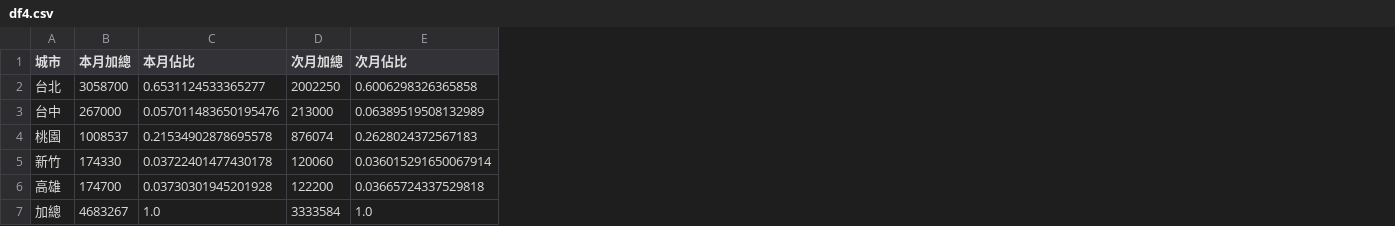
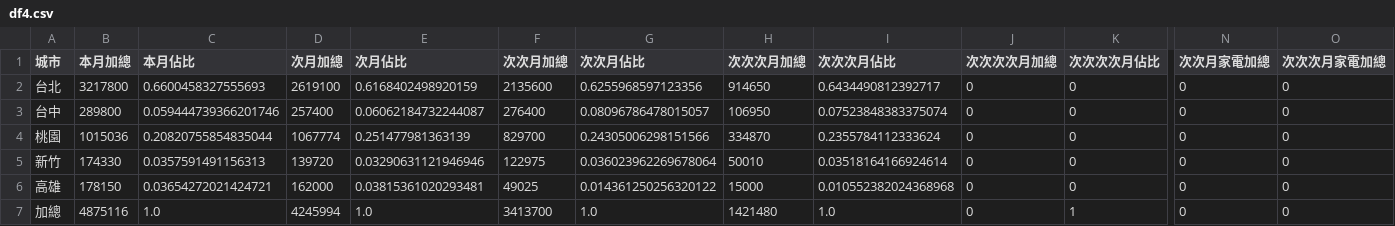
Before and after one commit to jenny-smart/OP-system, a CSV file: dashboard_data/latest/df4.csv, drawn as a sheet; only a part is shown, gaps mark what is left out; the diff covers the shown part only; the diff names each change by its address in the sheet, - before the commit and + after, or states it on an @@ line.

```diff
--- a/dashboard_data/latest/df4.csv
+++ b/dashboard_data/latest/df4.csv
+column F (次次月加總), rows 2-7: 2135600 | 276400 | 829700 | 122975 | 49025 | 3413700
+column G (次次月佔比), rows 2-7: 0.6255968597123356 | 0.08096786478015057 | 0.24305006298151566 | 0.036023962269678064 | 0.014361250256320122 | 1.0
+column H (次次次月加總), rows 2-7: 914650 | 106950 | 334870 | 50010 | 15000 | 1421480
+column I (次次次月佔比), rows 2-7: 0.6434490812392717 | 0.07523848383375074 | 0.2355784112333624 | 0.03518164166924614 | 0.010552382024368968 | 1.0
+column J (次次次次月加總), rows 2-7: all 0
+column K (次次次次月佔比), rows 2-7: 0 | 0 | 0 | 0 | 0 | 1
+column N (次次月家電加總), rows 2-7: all 0
+column O (次次次月家電加總), rows 2-7: all 0
-B2 (本月加總): 3058700
+B2 (本月加總): 3217800
-C2 (本月佔比): 0.6531124533365277
+C2 (本月佔比): 0.6600458327555693
-D2 (次月加總): 2002250
+D2 (次月加總): 2619100
-E2 (次月佔比): 0.6006298326365858
+E2 (次月佔比): 0.6168402498920159
-B3 (本月加總): 267000
+B3 (本月加總): 289800
-C3 (本月佔比): 0.057011483650195476
+C3 (本月佔比): 0.059444739366201746
-D3 (次月加總): 213000
+D3 (次月加總): 257400
-E3 (次月佔比): 0.06389519508132989
+E3 (次月佔比): 0.06062184732244087
-B4 (本月加總): 1008537
+B4 (本月加總): 1015036
-C4 (本月佔比): 0.21534902878695578
+C4 (本月佔比): 0.20820755854835044
-D4 (次月加總): 876074
+D4 (次月加總): 1067774
-E4 (次月佔比): 0.2628024372567183
+E4 (次月佔比): 0.251477981363139
-C5 (本月佔比): 0.03722401477430178
+C5 (本月佔比): 0.0357591491156313
-D5 (次月加總): 120060
+D5 (次月加總): 139720
-E5 (次月佔比): 0.036015291650067914
+E5 (次月佔比): 0.03290631121946946
-B6 (本月加總): 174700
+B6 (本月加總): 178150
-C6 (本月佔比): 0.03730301945201928
+C6 (本月佔比): 0.03654272021424721
-D6 (次月加總): 122200
+D6 (次月加總): 162000
-E6 (次月佔比): 0.03665724337529818
+E6 (次月佔比): 0.03815361020293481
-B7 (本月加總): 4683267
+B7 (本月加總): 4875116
-D7 (次月加總): 3333584
+D7 (次月加總): 4245994
```
Also changed, not shown: 1 added column and 7 edited cells elsewhere in this file, dashboard_data/latest/daily_df.csv, dashboard_data/latest/next_month_daily_df.csv, 23 other files.
